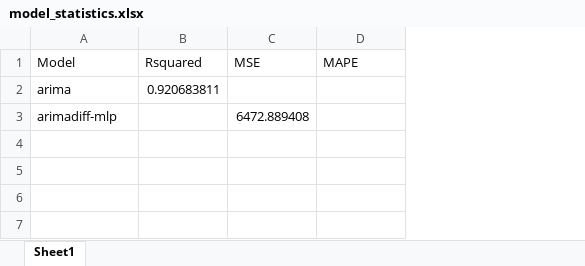
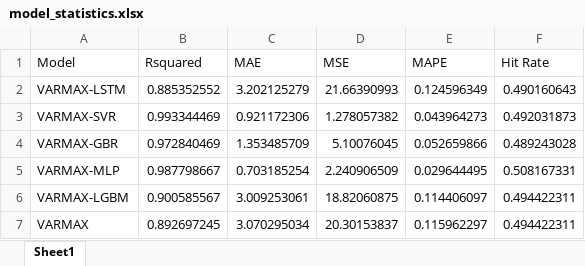
Before and after one commit to github-shaad/HYBRIDMODELS, an Excel workbook: statistics/model_statistics/model_statistics.xlsx, sheet Sheet1, drawn as a sheet; values as stored, in another font and other column widths than the file's, no borders; removed rows and columns are numbered as before the commit, all else as after; the diff names each change by its address in the sheet, - before the commit and + after, or states it on an @@ line.

```diff
--- a/statistics/model_statistics/model_statistics.xlsx (sheet Sheet1)
+++ b/statistics/model_statistics/model_statistics.xlsx (sheet Sheet1)
+column C (MAE), empty
+column F (Hit Rate), empty
-row 2: arima | 0.920683811
-row 3: arimadiff-mlp |  | 6472.889408
+row 2: VARMAX-LSTM | 0.885352552 | 3.202125279 | 21.66390993 | 0.124596349 | 0.490160643
+row 3: VARMAX-SVR | 0.993344469 | 0.921172306 | 1.278057382 | 0.043964273 | 0.492031873
+row 4: VARMAX-GBR | 0.972840469 | 1.353485709 | 5.10076045 | 0.052659866 | 0.489243028
+row 5: VARMAX-MLP | 0.987798667 | 0.703185254 | 2.240906509 | 0.029644495 | 0.508167331
+row 6: VARMAX-LGBM | 0.900585567 | 3.009253061 | 18.82060875 | 0.114406097 | 0.494422311
+row 7: VARMAX | 0.892697245 | 3.070295034 | 20.30153837 | 0.115962297 | 0.494422311
```
Also changed, not shown: 48 other files.
